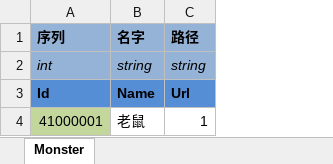
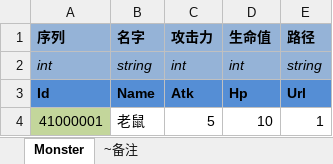
Before and after one commit to realeternia/ToFUnity, an Excel workbook: ConfigData/Xlsx/Monster.xlsx, sheet Monster, drawn as a sheet; values as stored, in another font and other column widths than the file's, no borders; conditional formats and table styles not drawn; the diff names each change by its address in the sheet, - before the commit and + after, or states it on an @@ line.

```diff
--- a/ConfigData/Xlsx/Monster.xlsx (sheet Monster)
+++ b/ConfigData/Xlsx/Monster.xlsx (sheet Monster)
+sheet tab: ~备注
+column C (攻击力), rows 2-4: int | Atk | 5
+column D (生命值), rows 2-4: int | Hp | 10
```
Also changed, not shown: 6 other files.
